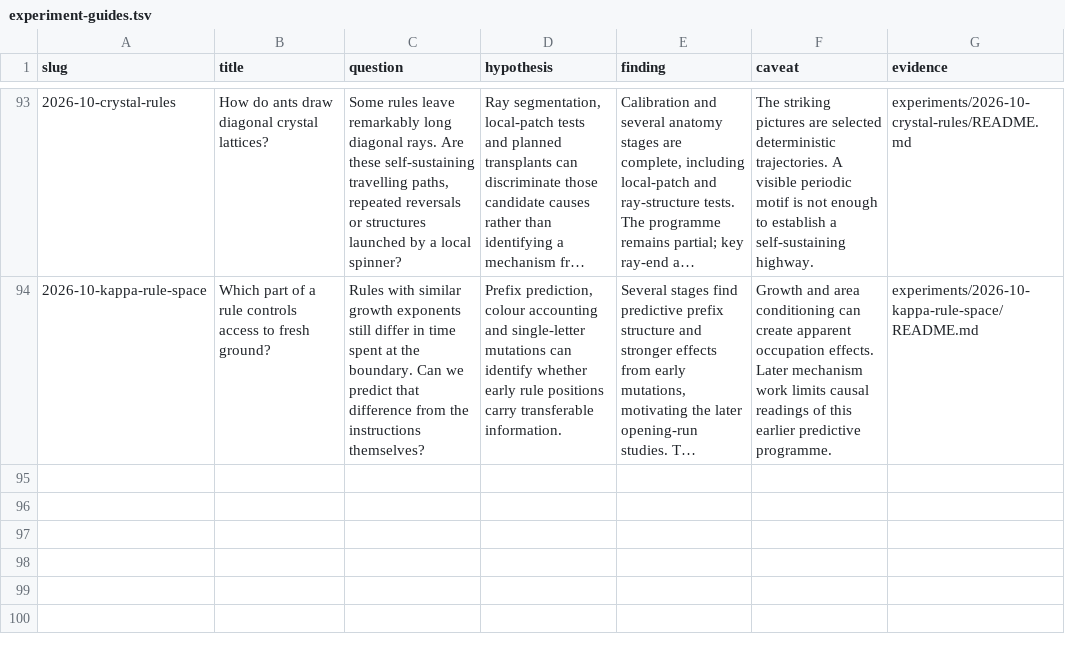
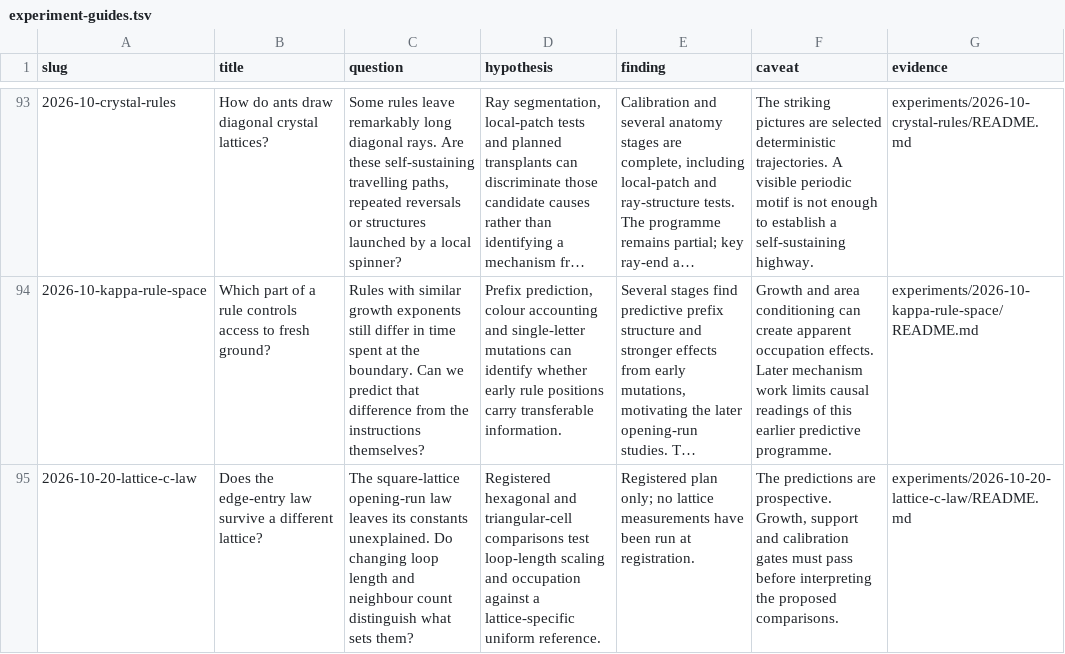
Before and after one commit to neon-ninja/turmite-autoresearch, a TSV file: blog/experiment-guides.tsv, drawn as a sheet; only a part is shown, gaps mark what is left out; long unchanged cells end in …; the diff names each change by its address in the sheet, - before the commit and + after, or states it on an @@ line.

Commit message:
Explain new transport findings and their implications for the manuscript

```diff
--- a/blog/experiment-guides.tsv
+++ b/blog/experiment-guides.tsv
+row 95: 2026-10-20-lattice-c-law | Does the edge-entry law survive a different lattice? | The square-lattice opening-run law leaves its constants unexplained. Do changing loop length and neighbour count distinguish what sets them? | Registered hexagonal and triangular-cell comparisons test loop-length scaling and occupation against a lattice-specific uniform reference. | Registered plan only; no lattice measurements have been run at registration. | The predictions are prospective. Growth, support and calibration gates must pass before interpreting the proposed comparisons. | experiments/2026-10-20-lattice-c-law/README.md
```
Also changed, not shown: 2 other files.
